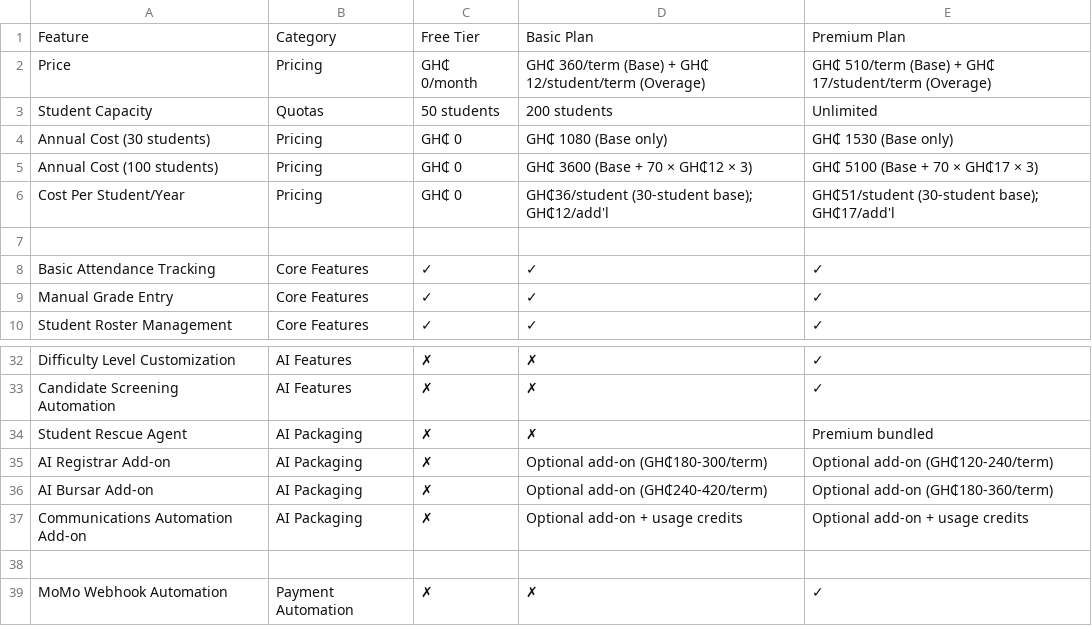
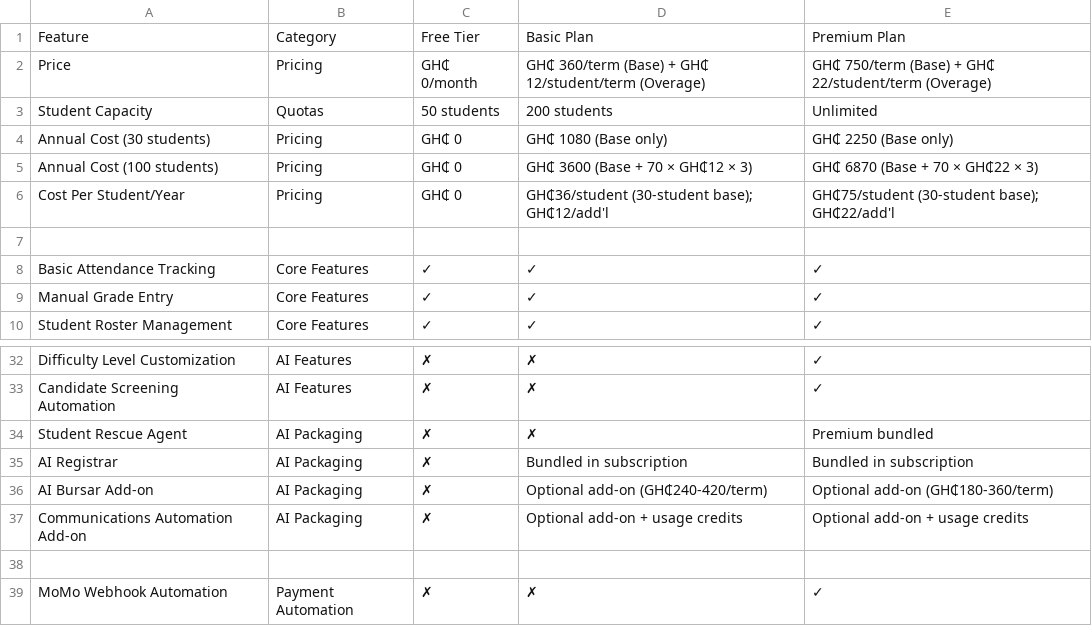
Before and after one commit to Anyinam/EDUPULSE-SMT, a CSV file: PRICING_FEATURES.csv, drawn as a sheet; only a part is shown, gaps mark what is left out.

```diff
--- a/PRICING_FEATURES.csv
+++ b/PRICING_FEATURES.csv
@@ -1,7 +1,7 @@
 Feature,Category,Free Tier,Basic Plan,Premium Plan
-Price,Pricing,GH₵ 0/month,"GH₵ 360/term (Base) + GH₵ 12/student/term (Overage)","GH₵ 510/term (Base) + GH₵ 17/student/term (Overage)"
+Price,Pricing,GH₵ 0/month,"GH₵ 360/term (Base) + GH₵ 12/student/term (Overage)","GH₵ 750/term (Base) + GH₵ 22/student/term (Overage)"
 Student Capacity,Quotas,50 students,200 students,Unlimited
-Annual Cost (30 students),Pricing,GH₵ 0,GH₵ 1080 (Base only),GH₵ 1530 (Base only)
-Annual Cost (100 students),Pricing,GH₵ 0,GH₵ 3600 (Base + 70 × GH₵12 × 3),GH₵ 5100 (Base + 70 × GH₵17 × 3)
-Cost Per Student/Year,Pricing,GH₵ 0,"GH₵36/student (30-student base); GH₵12/add'l","GH₵51/student (30-student base); GH₵17/add'l"
+Annual Cost (30 students),Pricing,GH₵ 0,GH₵ 1080 (Base only),GH₵ 2250 (Base only)
+Annual Cost (100 students),Pricing,GH₵ 0,GH₵ 3600 (Base + 70 × GH₵12 × 3),GH₵ 6870 (Base + 70 × GH₵22 × 3)
+Cost Per Student/Year,Pricing,GH₵ 0,"GH₵36/student (30-student base); GH₵12/add'l","GH₵75/student (30-student base); GH₵22/add'l"
 ,,,,
@@ -34,3 +34,3 @@ Candidate Screening Automation,AI Features,✗,✗,✓
 Student Rescue Agent,AI Packaging,✗,✗,Premium bundled
-AI Registrar Add-on,AI Packaging,✗,Optional add-on (GH₵180-300/term),Optional add-on (GH₵120-240/term)
+AI Registrar,AI Packaging,✗,Bundled in subscription,Bundled in subscription
 AI Bursar Add-on,AI Packaging,✗,Optional add-on (GH₵240-420/term),Optional add-on (GH₵180-360/term)
```
Also changed, not shown: 28 other files.
